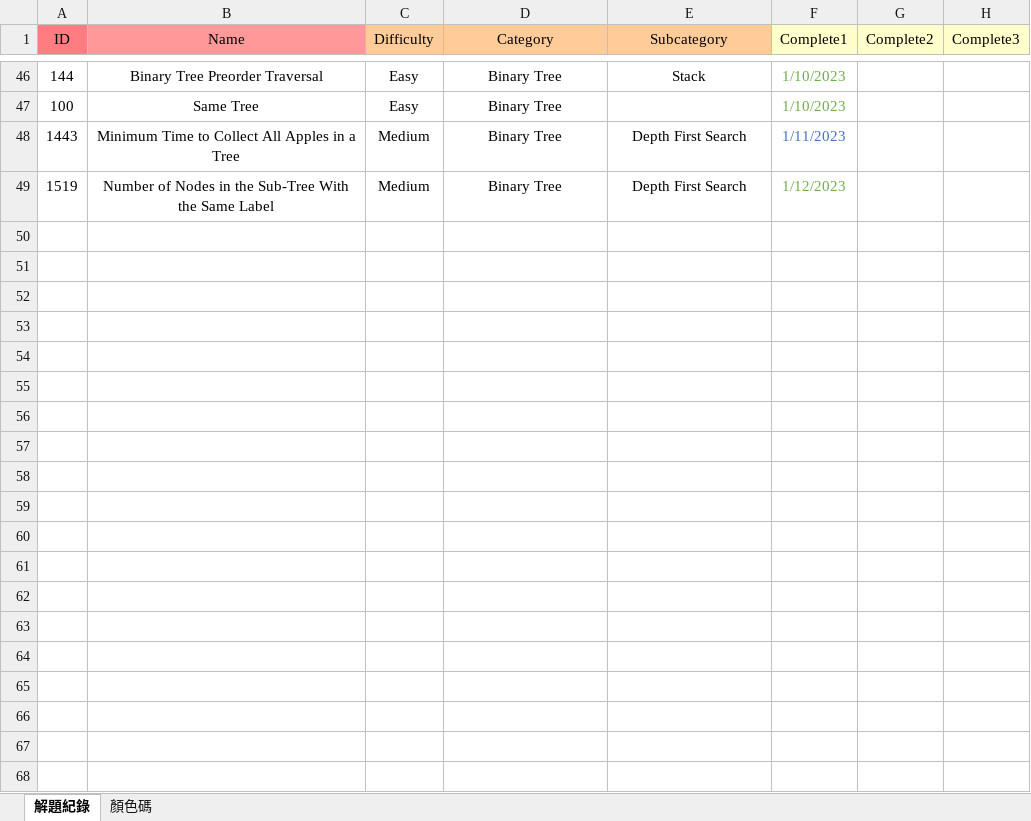
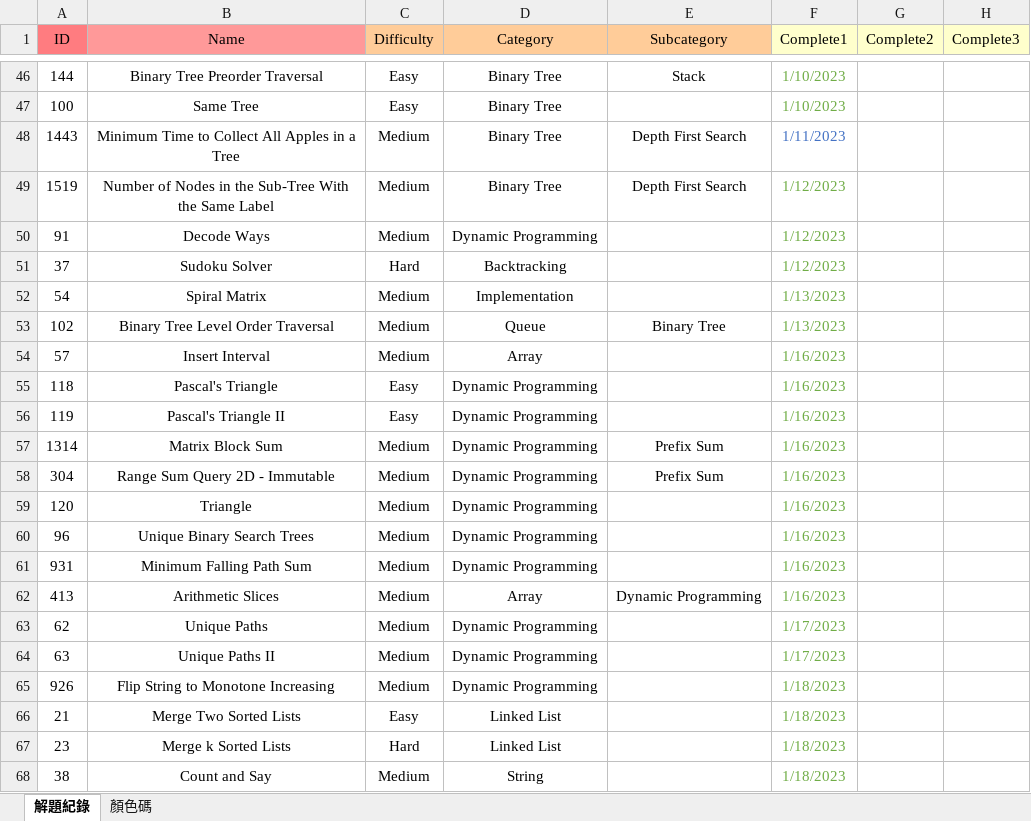
Before and after one commit to Eri365/MyLeetCode, an Excel workbook: LeetCode.xlsx, sheet 解題紀錄, drawn as a sheet; only a part is shown, gaps mark what is left out; values as stored, in another font and other column widths than the file's, no borders; the diff covers the shown part only; the diff names each change by its address in the sheet, - before the commit and + after, or states it on an @@ line.

Commit message:
Update LeetCode.xlsx

```diff
--- a/LeetCode.xlsx (sheet 解題紀錄)
+++ b/LeetCode.xlsx (sheet 解題紀錄)
+row 50: 91 | Decode Ways | Medium | Dynamic Programming |  | 1/12/2023
+row 51: 37 | Sudoku Solver | Hard | Backtracking |  | 1/12/2023
+row 52: 54 | Spiral Matrix | Medium | Implementation |  | 1/13/2023
+row 53: 102 | Binary Tree Level Order Traversal | Medium | Queue | Binary Tree | 1/13/2023
+row 54: 57 | Insert Interval | Medium | Array |  | 1/16/2023
+row 55: 118 | Pascal's Triangle | Easy | Dynamic Programming |  | 1/16/2023
+row 56: 119 | Pascal's Triangle II | Easy | Dynamic Programming |  | 1/16/2023
+row 57: 1314 | Matrix Block Sum | Medium | Dynamic Programming | Prefix Sum | 1/16/2023
+row 58: 304 | Range Sum Query 2D - Immutable | Medium | Dynamic Programming | Prefix Sum | 1/16/2023
+row 59: 120 | Triangle | Medium | Dynamic Programming |  | 1/16/2023
+row 60: 96 | Unique Binary Search Trees | Medium | Dynamic Programming |  | 1/16/2023
+row 61: 931 | Minimum Falling Path Sum | Medium | Dynamic Programming |  | 1/16/2023
+row 62: 413 | Arithmetic Slices | Medium | Array | Dynamic Programming | 1/16/2023
+row 63: 62 | Unique Paths | Medium | Dynamic Programming |  | 1/17/2023
+row 64: 63 | Unique Paths II | Medium | Dynamic Programming |  | 1/17/2023
+row 65: 926 | Flip String to Monotone Increasing | Medium | Dynamic Programming |  | 1/18/2023
+row 66: 21 | Merge Two Sorted Lists | Easy | Linked List |  | 1/18/2023
+row 67: 23 | Merge k Sorted Lists | Hard | Linked List |  | 1/18/2023
+row 68: 38 | Count and Say | Medium | String |  | 1/18/2023
```
Also changed, not shown: 16 added rows elsewhere in this sheet.
